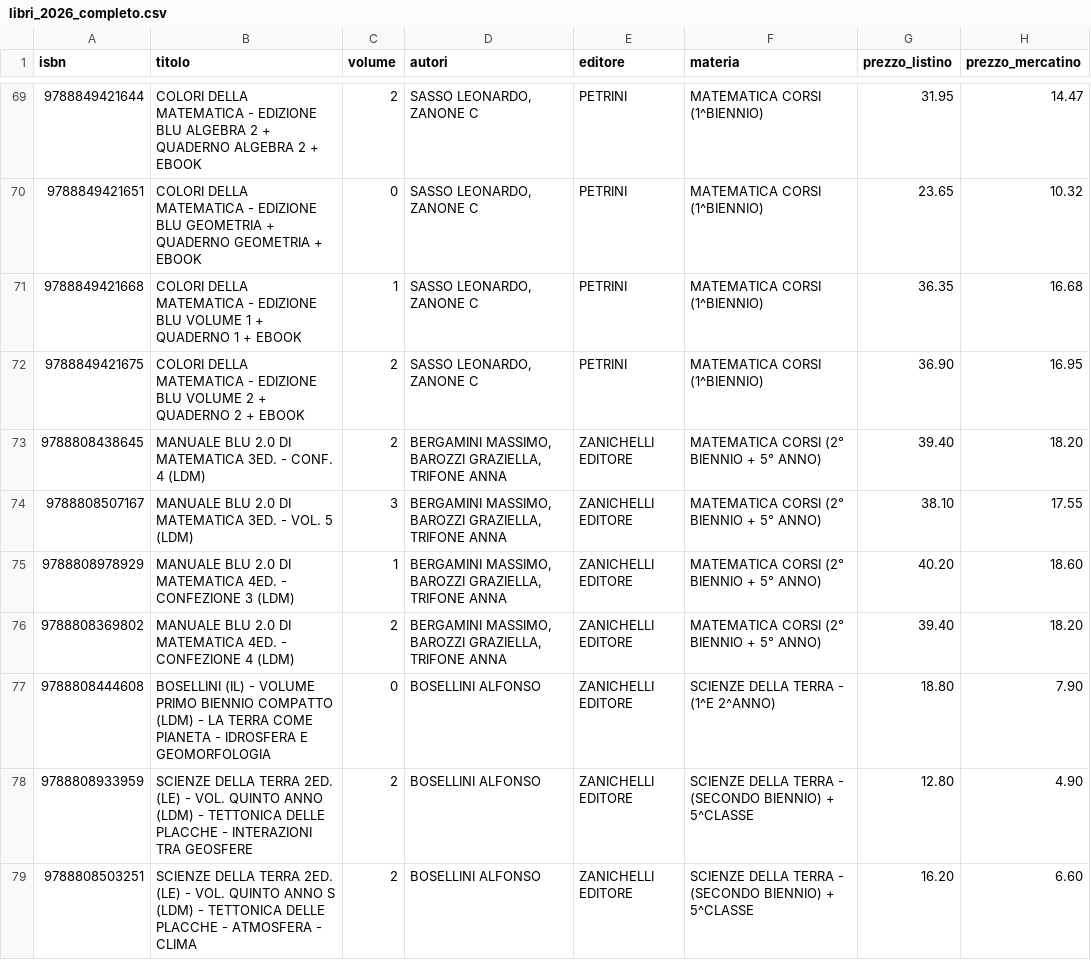
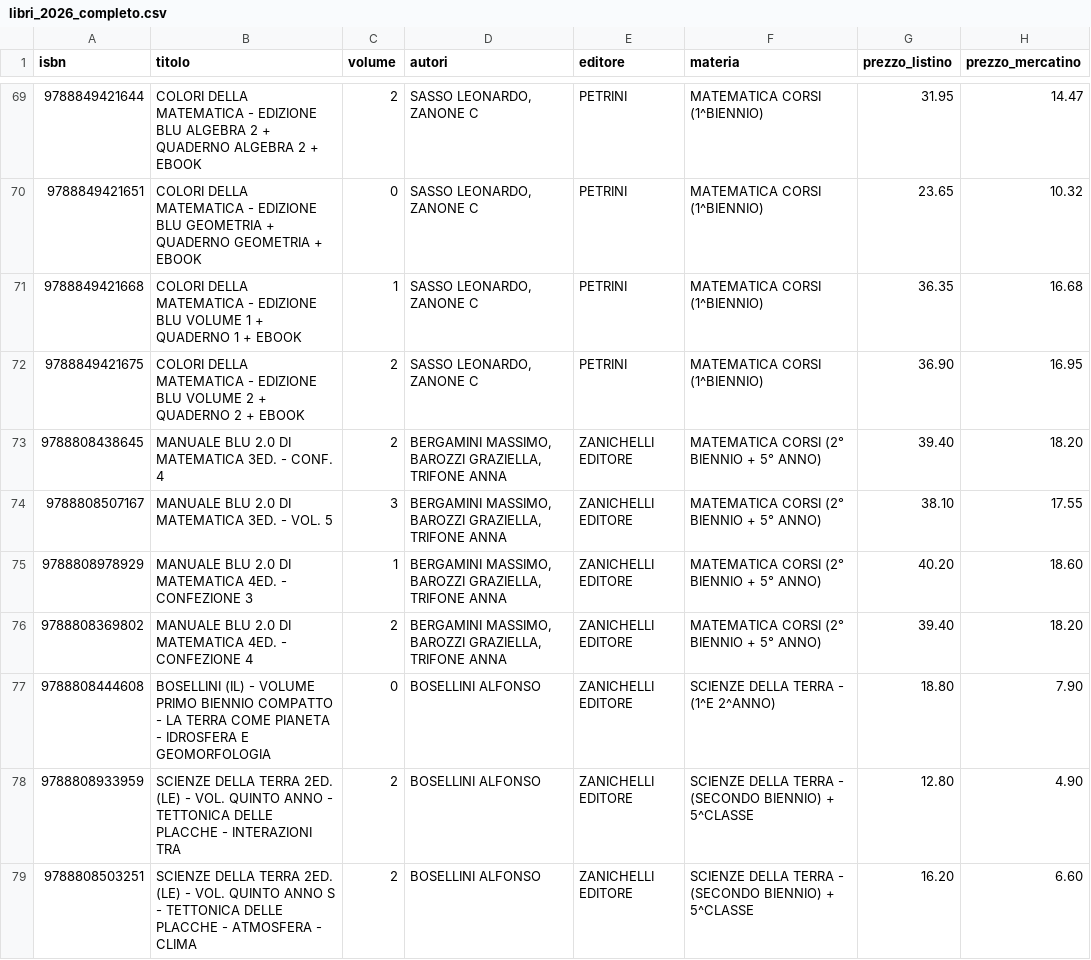
Before and after one commit to andrea-does-it/mercatino-da-vinci-tv, a CSV file: docs/import_libri/2026/libri_2026_completo.csv, drawn as a sheet; only a part is shown, gaps mark what is left out; the diff covers the shown part only; the diff names each change by its address in the sheet, - before the commit and + after, or states it on an @@ line.

```diff
--- a/docs/import_libri/2026/libri_2026_completo.csv
+++ b/docs/import_libri/2026/libri_2026_completo.csv
-B73 (titolo): …CONF. 4 (LDM)
+B73 (titolo): …CONF. 4
-B74 (titolo): …VOL. 5 (LDM)
+B74 (titolo): …VOL. 5
-B75 (titolo): …CONFEZIONE 3 (LDM)
+B75 (titolo): …CONFEZIONE 3
-B76 (titolo): …CONFEZIONE 4 (LDM)
+B76 (titolo): …CONFEZIONE 4
-B77 (titolo): …BIENNIO COMPATTO (LDM) - LA…
+B77 (titolo): …BIENNIO COMPATTO - LA…
-B78 (titolo): …QUINTO ANNO (LDM) - TETTONICA DELLE PLACCHE - INTERAZIONI TRA GEOSFERE
+B78 (titolo): …QUINTO ANNO - TETTONICA DELLE PLACCHE - INTERAZIONI TRA
-B79 (titolo): …ANNO S (LDM) - TETTONICA…
+B79 (titolo): …ANNO S - TETTONICA…
```
Also changed, not shown: 21 edited cells elsewhere in this file, 3 other files.
